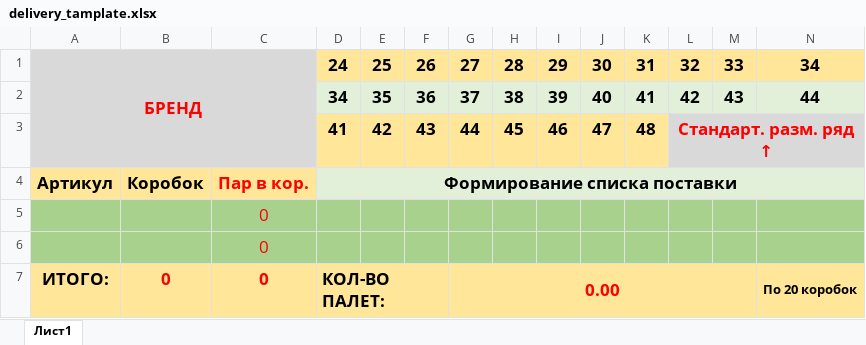
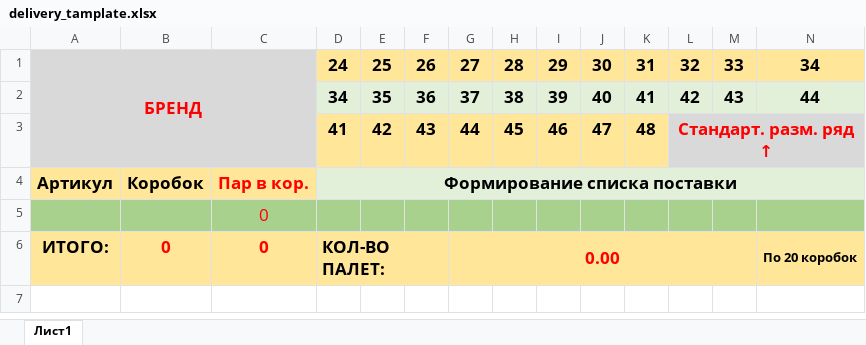
Before and after one commit to ProgrammistBEST/BEST-Delivery, an Excel workbook: tamplates/delivery_tamplate.xlsx, sheet Лист1, drawn as a sheet; only a part is shown; values as stored, in another font and other column widths than the file's, no borders; rows hold the shown columns only; the diff names each change by its address in the sheet, - before the commit and + after, or states it on an @@ line.

```diff
--- a/tamplates/delivery_tamplate.xlsx (sheet Лист1)
+++ b/tamplates/delivery_tamplate.xlsx (sheet Лист1)
-row 6:  |  | 0
```
Also changed, not shown: 8 other files.
